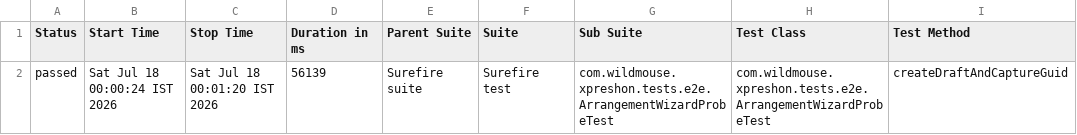
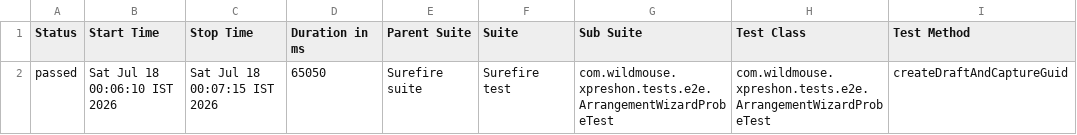
Before and after one commit to sarandadanika/wm-test-report, a CSV file: releases/release-01/data/suites.csv, drawn as a sheet; only a part is shown; the diff names each change by its address in the sheet, - before the commit and + after, or states it on an @@ line.

Commit message:
release-01 - 20/21 passed (2026-07-18 00:07)

```diff
--- a/releases/release-01/data/suites.csv
+++ b/releases/release-01/data/suites.csv
-B2 (Start Time): Sat Jul 18 00:00:24 IST 2026
+B2 (Start Time): Sat Jul 18 00:06:10 IST 2026
-C2 (Stop Time): Sat Jul 18 00:01:20 IST 2026
+C2 (Stop Time): Sat Jul 18 00:07:15 IST 2026
-D2 (Duration in ms): 56139
+D2 (Duration in ms): 65050
```
Also changed, not shown: 24 other files.
